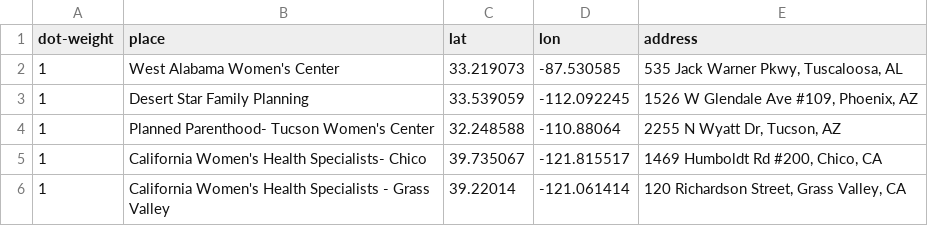
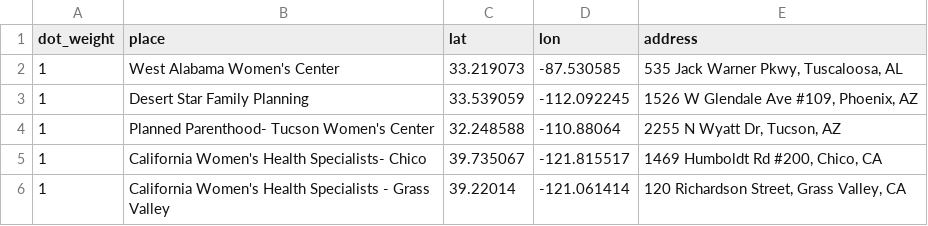
Before and after one commit to djmac7/sana-map, a CSV file: clinics.csv, drawn as a sheet; only a part is shown.

Commit message:
fixed dash to underscore

```diff
--- a/clinics.csv
+++ b/clinics.csv
@@ -1,2 +1,2 @@
-dot-weight,place,lat,lon,address
+dot_weight,place,lat,lon,address
 1,West Alabama Women's Center,33.219073,-87.530585,"535 Jack Warner Pkwy, Tuscaloosa, AL "
```
